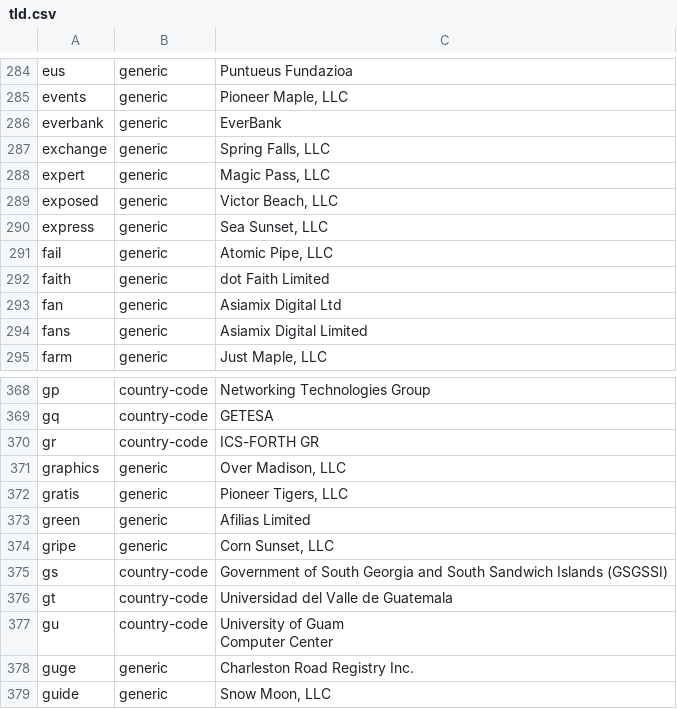
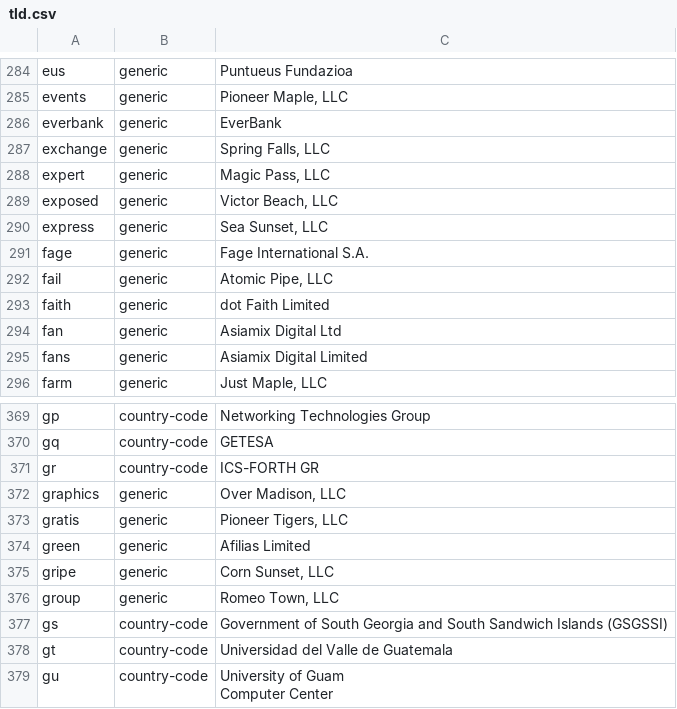
Before and after one commit to nojimage/tld-crawler, a CSV file: data/tld.csv, drawn as a sheet; only a part is shown, gaps mark what is left out; the shorter side is filled out with more unchanged rows.

```diff
--- a/data/tld.csv
+++ b/data/tld.csv
@@ -302,2 +302,3 @@ exposed,generic,"Victor Beach, LLC"
 express,generic,"Sea Sunset, LLC"
+fage,generic,"Fage International S.A."
 fail,generic,"Atomic Pipe, LLC"
@@ -388,2 +389,3 @@ green,generic,"Afilias Limited"
 gripe,generic,"Corn Sunset, LLC"
+group,generic,"Romeo Town, LLC"
 gs,country-code,"Government of South Georgia and South Sandwich Islands (GSGSSI)"
```
Also changed, not shown: 3 other files.
